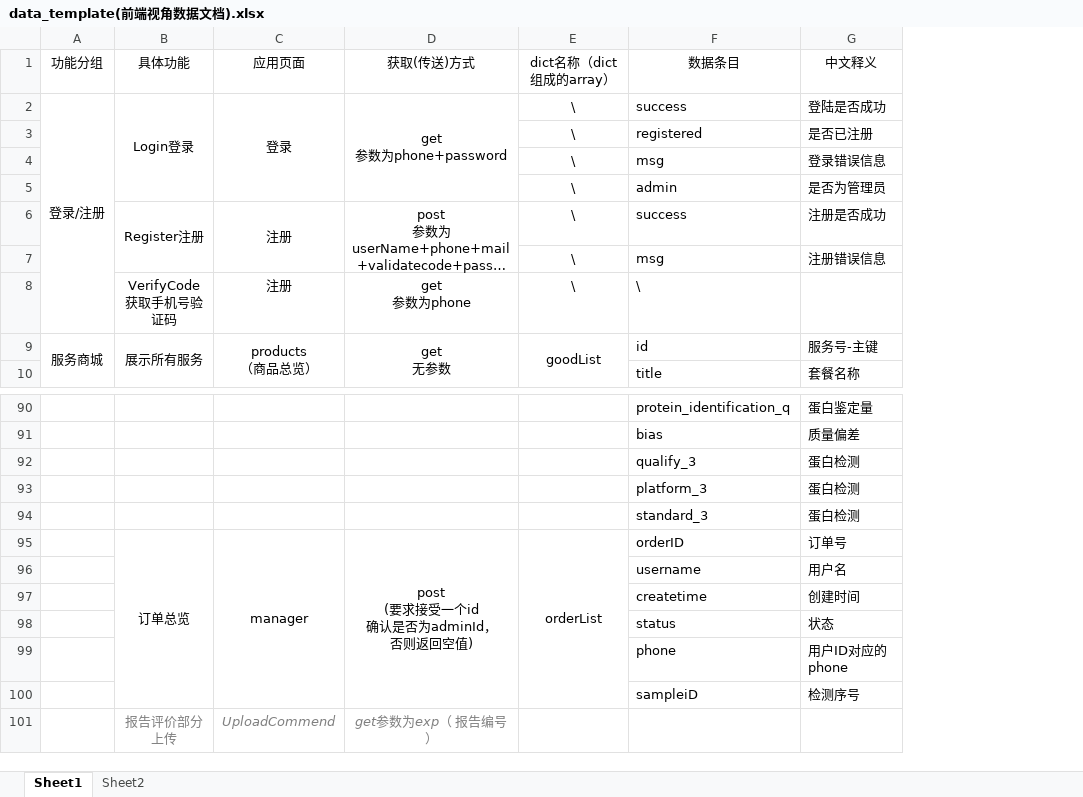
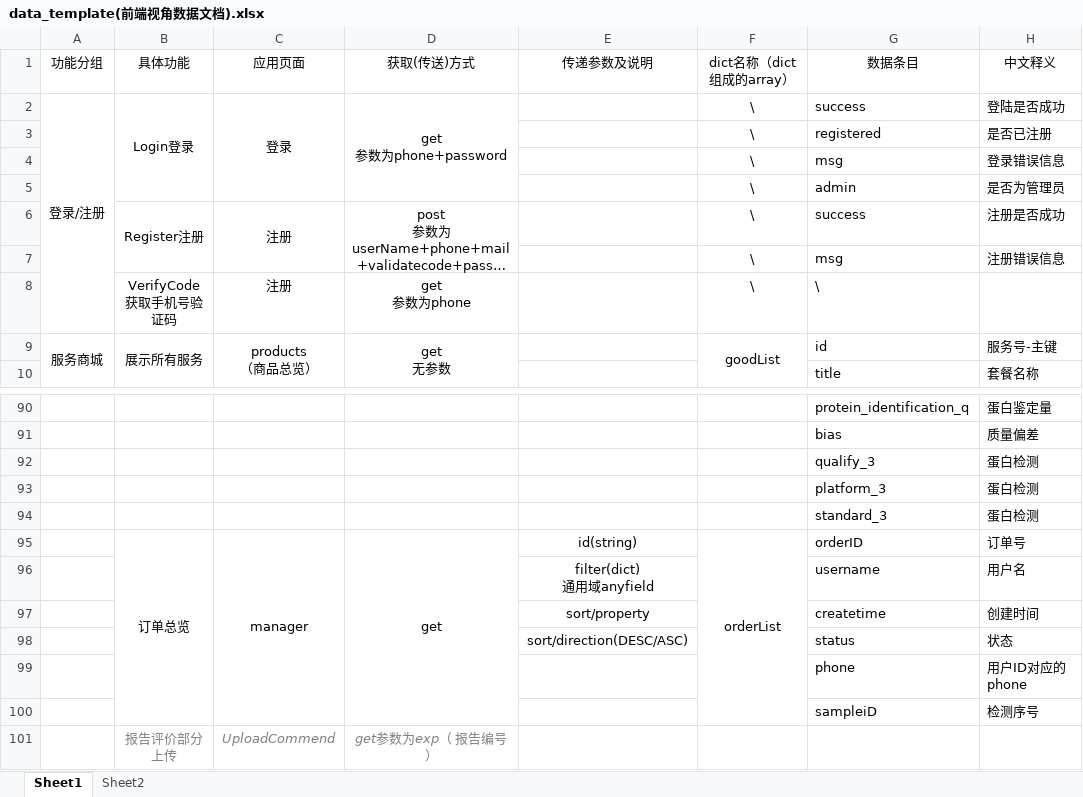
Before and after one commit to DamiDdd/fuying, an Excel workbook: fuying/src/assets/others/data_template(前端视角数据文档).xlsx, sheet Sheet1, drawn as a sheet; only a part is shown, gaps mark what is left out; long unchanged cells end in …; values as stored, in another font and other column widths than the file's, no borders; charts and pictures not drawn; ↵ is a line break in a cell; the diff names each change by its address in the sheet, - before the commit and + after, or states it on an @@ line.

Commit message:
manager search and sort

```diff
--- a/fuying/src/assets/others/data_template(前端视角数据文档).xlsx (sheet Sheet1)
+++ b/fuying/src/assets/others/data_template(前端视角数据文档).xlsx (sheet Sheet1)
+column E (传递参数及说明), rows 95-98: id(string) | filter(dict) ↵ 通用域anyfield | sort/property | sort/direction(DESC/ASC)
-D95 (获取(传送)方式): post ↵ (要求接受一个id ↵ 确认是否为adminId， ↵ 否则返回空值)
+D95 (获取(传送)方式): get
```
Also changed, not shown: charts or pictures, 1 other file.
